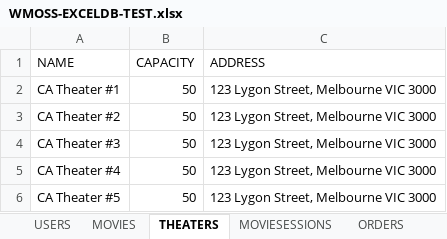
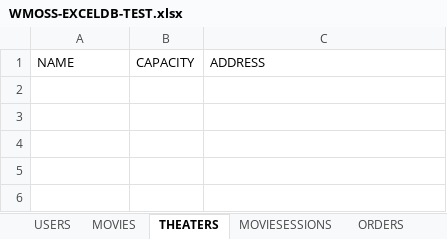
Before and after one commit to borozky/sepm-wmoss, an Excel workbook: src/WMOSS-EXCELDB-TEST.xlsx, sheet THEATERS, drawn as a sheet; values as stored, in another font and other column widths than the file's, no borders; charts and pictures not drawn; the diff names each change by its address in the sheet, - before the commit and + after, or states it on an @@ line.

```diff
--- a/src/WMOSS-EXCELDB-TEST.xlsx (sheet THEATERS)
+++ b/src/WMOSS-EXCELDB-TEST.xlsx (sheet THEATERS)
-row 2: CA Theater #1 | 50 | 123 Lygon Street, Melbourne VIC 3000
-row 3: CA Theater #2 | 50 | 123 Lygon Street, Melbourne VIC 3000
-row 4: CA Theater #3 | 50 | 123 Lygon Street, Melbourne VIC 3000
-row 5: CA Theater #4 | 50 | 123 Lygon Street, Melbourne VIC 3000
-row 6: CA Theater #5 | 50 | 123 Lygon Street, Melbourne VIC 3000
```
Also changed, not shown: sheet MOVIES, charts or pictures, src/WMOSS-EXCELDB-SAMPLE.xlsx, src/WMOSS-EXCELDB.xlsx, 3 other files.
